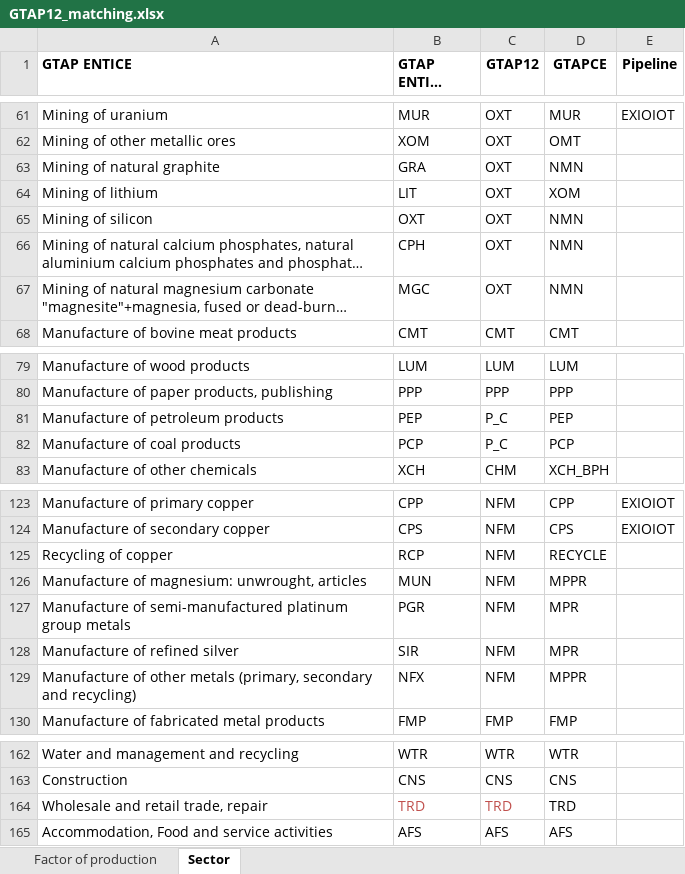
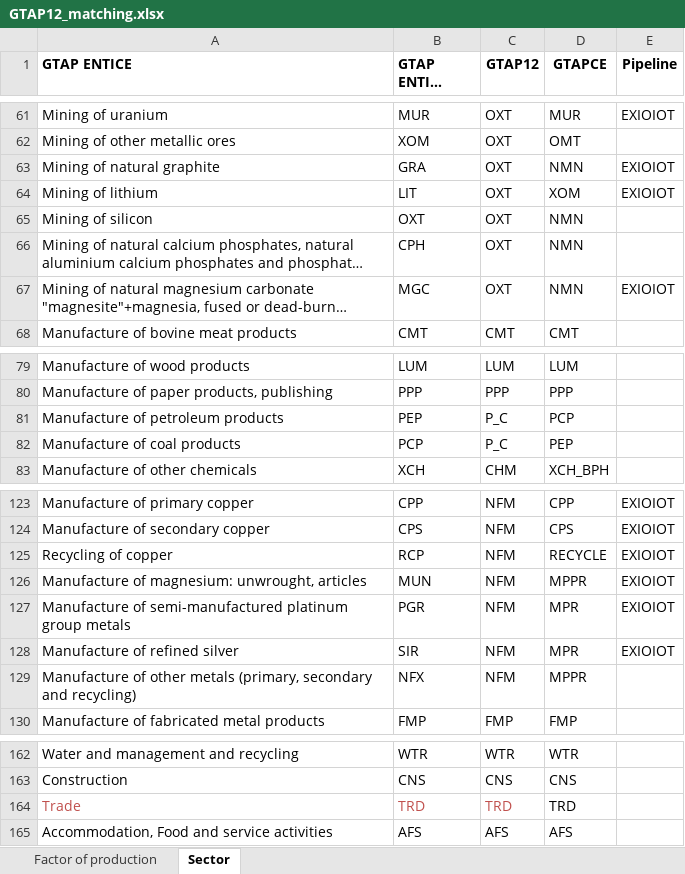
Before and after one commit to SESAM-Polimi/ENTICE_inventory, an Excel workbook: GTAP12_matching.xlsx, sheet Sector, drawn as a sheet; only a part is shown, gaps mark what is left out; long unchanged cells end in …; values as stored, in another font and other column widths than the file's, no borders; the diff covers the shown part only; the diff names each change by its address in the sheet, - before the commit and + after, or states it on an @@ line.

Commit message:
Update GTAP matching workbook and inventory scripts

```diff
--- a/GTAP12_matching.xlsx (sheet Sector)
+++ b/GTAP12_matching.xlsx (sheet Sector)
-E63:E64 (Pipeline): (empty)
+E63:E64 (Pipeline): EXIOIOT
-E67 (Pipeline): (empty)
+E67 (Pipeline): EXIOIOT
-D81 (GTAPCE): PEP
+D81 (GTAPCE): PCP
-D82 (GTAPCE): PCP
+D82 (GTAPCE): PEP
-E125:E128 (Pipeline): (empty)
+E125:E128 (Pipeline): EXIOIOT
-A164 (GTAP ENTICE): Wholesale and retail trade, repair
+A164 (GTAP ENTICE): Trade
-A164 text colour: black
+A164 text colour: #C0504D
```
Also changed, not shown: 21 edited cells elsewhere in this sheet, sheet Factor of production, 1 other file.
